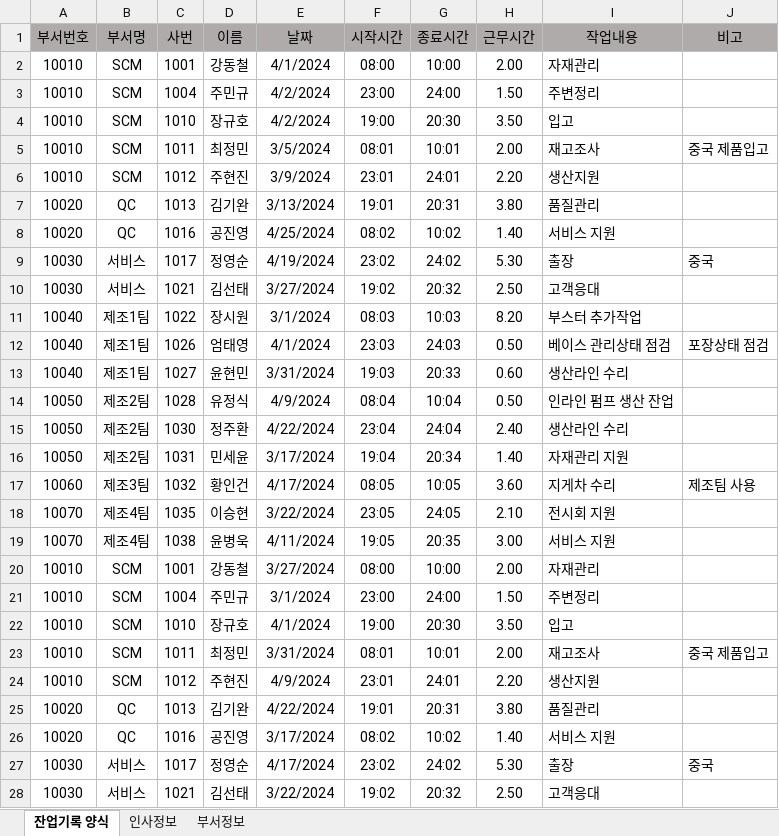
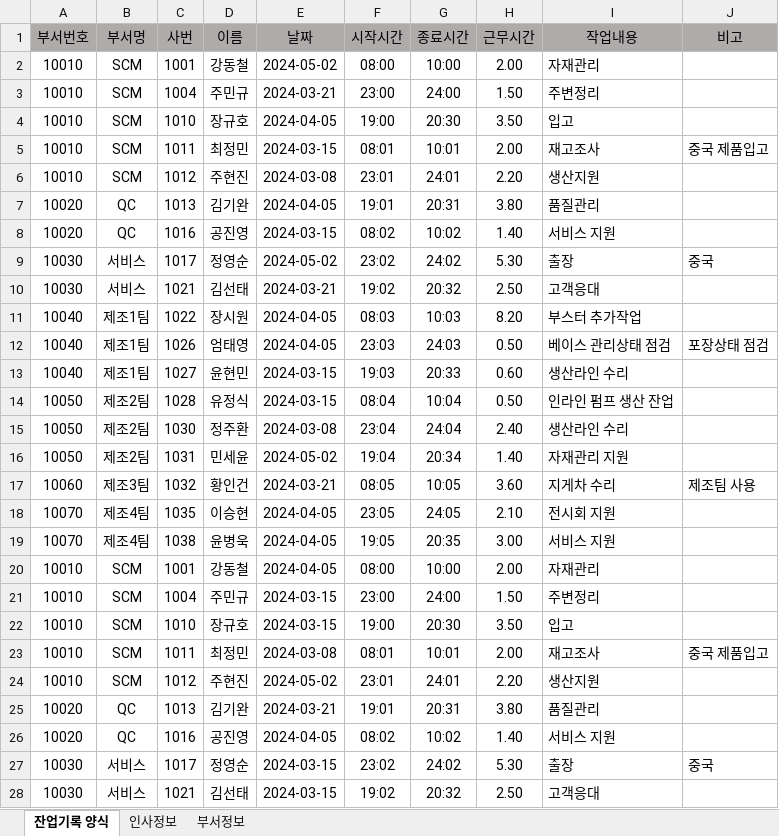
Before and after one commit to RaineyLee/overtime, an Excel workbook: overtime_v1.1/excel/upload.xlsx, sheet 잔업기록 양식, drawn as a sheet; only a part is shown; values as stored, in another font and other column widths than the file's, no borders; the diff covers the shown part only; the diff names each change by its address in the sheet, - before the commit and + after, or states it on an @@ line.

```diff
--- a/overtime_v1.1/excel/upload.xlsx (sheet 잔업기록 양식)
+++ b/overtime_v1.1/excel/upload.xlsx (sheet 잔업기록 양식)
-E2 (날짜): 4/1/2024
+E2 (날짜): 2024-05-02
-E3 (날짜): 4/2/2024
+E3 (날짜): 2024-03-21
-E4 (날짜): 4/2/2024
+E4 (날짜): 2024-04-05
-E5 (날짜): 3/5/2024
+E5 (날짜): 2024-03-15
-E6 (날짜): 3/9/2024
+E6 (날짜): 2024-03-08
-E7 (날짜): 3/13/2024
+E7 (날짜): 2024-04-05
-E8 (날짜): 4/25/2024
+E8 (날짜): 2024-03-15
-E9 (날짜): 4/19/2024
+E9 (날짜): 2024-05-02
-E10 (날짜): 3/27/2024
+E10 (날짜): 2024-03-21
-E11 (날짜): 3/1/2024
+E11 (날짜): 2024-04-05
-E12 (날짜): 4/1/2024
+E12 (날짜): 2024-04-05
-E13 (날짜): 3/31/2024
+E13 (날짜): 2024-03-15
-E14 (날짜): 4/9/2024
+E14 (날짜): 2024-03-15
-E15 (날짜): 4/22/2024
+E15 (날짜): 2024-03-08
-E16 (날짜): 3/17/2024
+E16 (날짜): 2024-05-02
-E17 (날짜): 4/17/2024
+E17 (날짜): 2024-03-21
-E18 (날짜): 3/22/2024
+E18 (날짜): 2024-04-05
-E19 (날짜): 4/11/2024
+E19 (날짜): 2024-04-05
-E20 (날짜): 3/27/2024
+E20 (날짜): 2024-04-05
-E21 (날짜): 3/1/2024
+E21 (날짜): 2024-03-15
-E22 (날짜): 4/1/2024
+E22 (날짜): 2024-03-15
-E23 (날짜): 3/31/2024
+E23 (날짜): 2024-03-08
-E24 (날짜): 4/9/2024
+E24 (날짜): 2024-05-02
-E25 (날짜): 4/22/2024
+E25 (날짜): 2024-03-21
-E26 (날짜): 3/17/2024
+E26 (날짜): 2024-04-05
-E27 (날짜): 4/17/2024
+E27 (날짜): 2024-03-15
-E28 (날짜): 3/22/2024
+E28 (날짜): 2024-03-15
```
Also changed, not shown: 45 edited cells elsewhere in this sheet, 18 other files.
